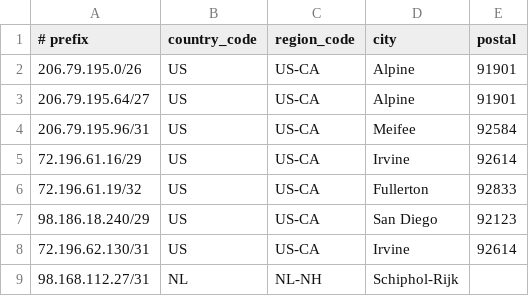
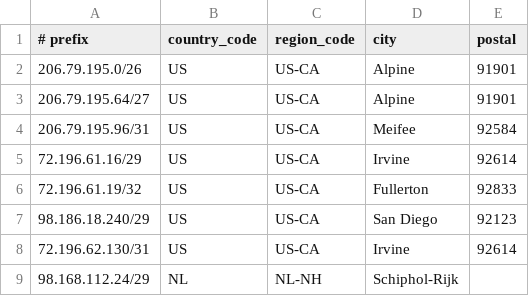
Before and after one commit to cp-rapidscale/GeoIP, a CSV file: geofeed.csv, drawn as a sheet.

Commit message:
Update geofeed.csv

```diff
--- a/geofeed.csv
+++ b/geofeed.csv
@@ -8,2 +8,2 @@
 72.196.62.130/31,US,US-CA,Irvine,92614
-98.168.112.27/31,NL,NL-NH,Schiphol-Rijk,
+98.168.112.24/29,NL,NL-NH,Schiphol-Rijk,
```
